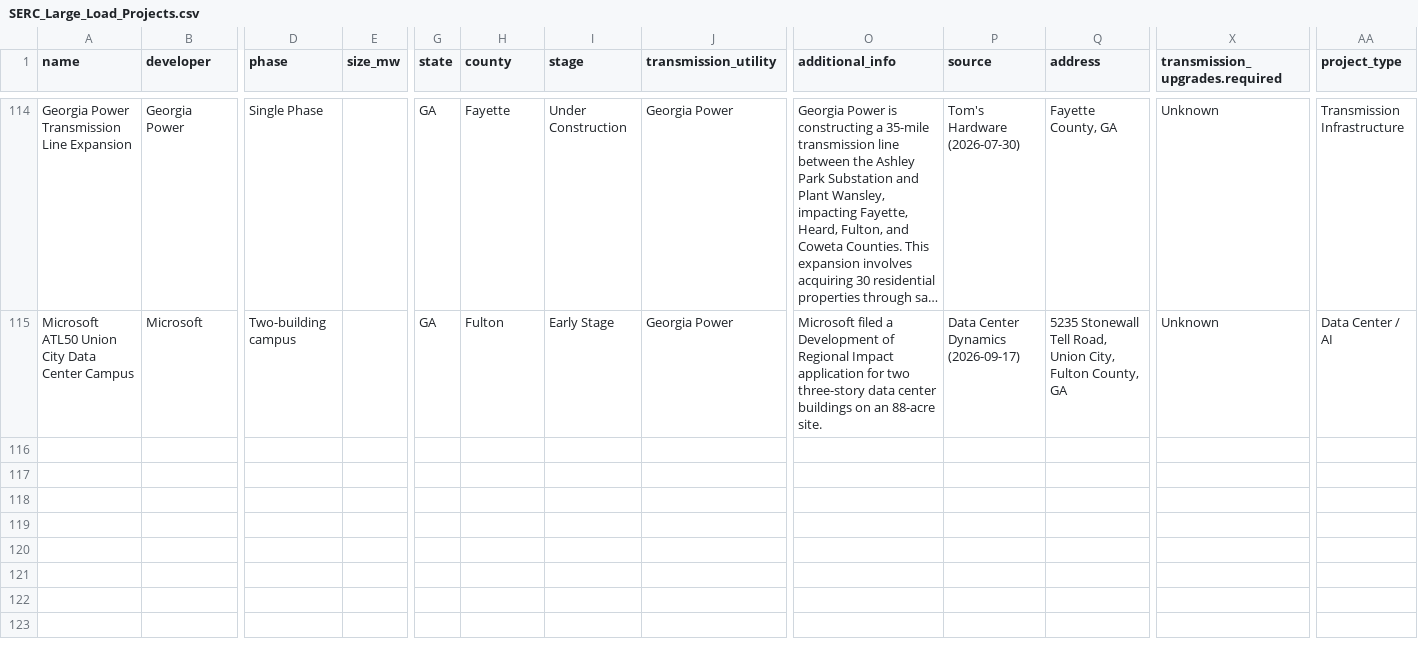
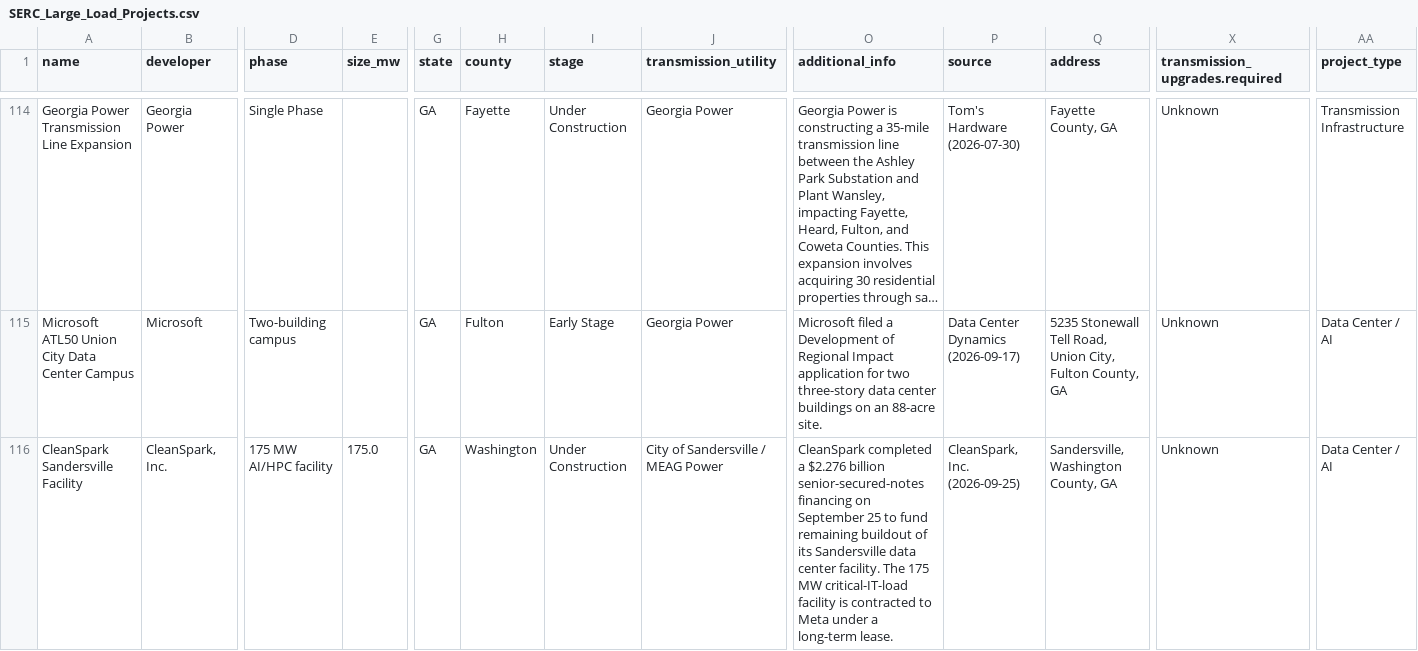
Before and after one commit to jham-piq/large-load-agent, a CSV file: data/SERC_Large_Load_Projects.csv, drawn as a sheet; only a part is shown, gaps mark what is left out; long unchanged cells end in …; rows hold the shown columns only; the diff names each change by its address in the sheet, - before the commit and + after, or states it on an @@ line.

```diff
--- a/data/SERC_Large_Load_Projects.csv
+++ b/data/SERC_Large_Load_Projects.csv
+row 116: CleanSpark Sandersville Facility | CleanSpark, Inc. | 175 MW AI/HPC facility | 175.0 | GA | Washington | Under Construction | City of Sandersville / MEAG Power | CleanSpark completed a $2.276 billion senior-secured-notes financing on September 25 to fund remaining buildout of its Sandersville data center facility. The 175 MW critical-IT-load facility is contracted to Meta under a long-term lease. | CleanSpark, Inc. (2026-09-25) | Sandersville, Washington County, GA | Unknown | Data Center / AI
```
Also changed, not shown: data/ERCOT_Large_Load_Projects.csv, data/NEISO_Large_Load_Projects.csv, 6 other files.
